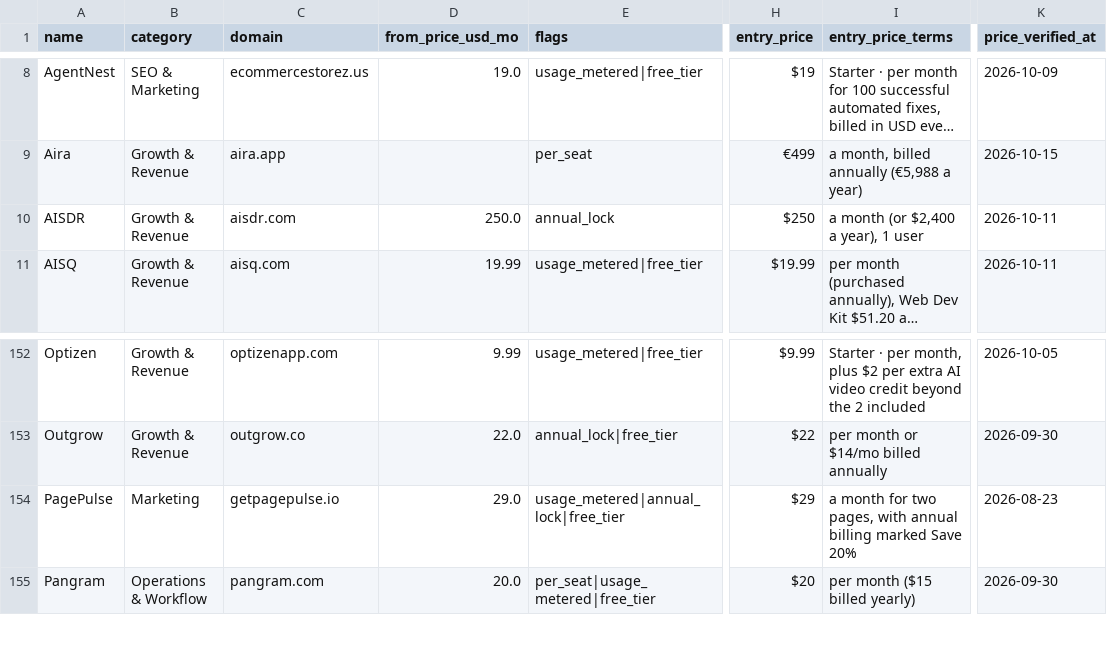
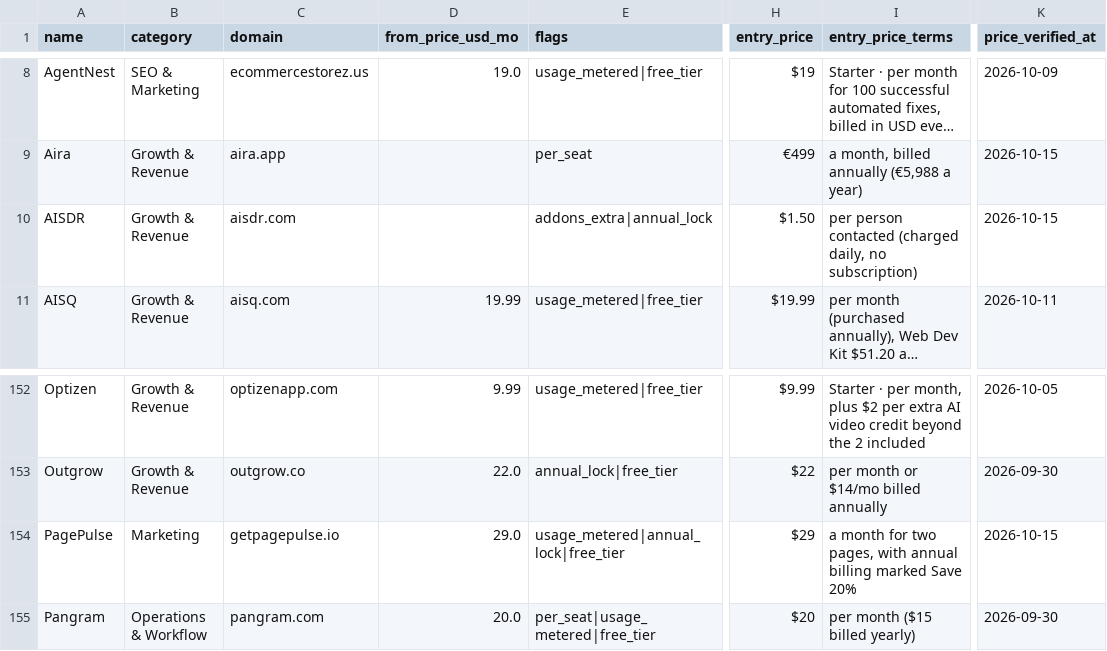
Before and after one commit to NewBegin-gif/marketingandsalessoftware, a CSV file: data/mss-tools.csv, drawn as a sheet; only a part is shown, gaps mark what is left out; long unchanged cells end in …; the diff names each change by its address in the sheet, - before the commit and + after, or states it on an @@ line.

```diff
--- a/data/mss-tools.csv
+++ b/data/mss-tools.csv
-D10 (from_price_usd_mo): 250.0
+D10 (from_price_usd_mo): (empty)
-E10 (flags): annual_lock
+E10 (flags): addons_extra|annual_lock
-H10 (entry_price): $250
+H10 (entry_price): $1.50
-I10 (entry_price_terms): a month (or $2,400 a year), 1 user
+I10 (entry_price_terms): per person contacted (charged daily, no subscription)
-K10 (price_verified_at): 2026-10-11
+K10 (price_verified_at): 2026-10-15
-K154 (price_verified_at): 2026-08-23
+K154 (price_verified_at): 2026-10-15
```
Also changed, not shown: data/mss-flags.csv, 5 other files.
